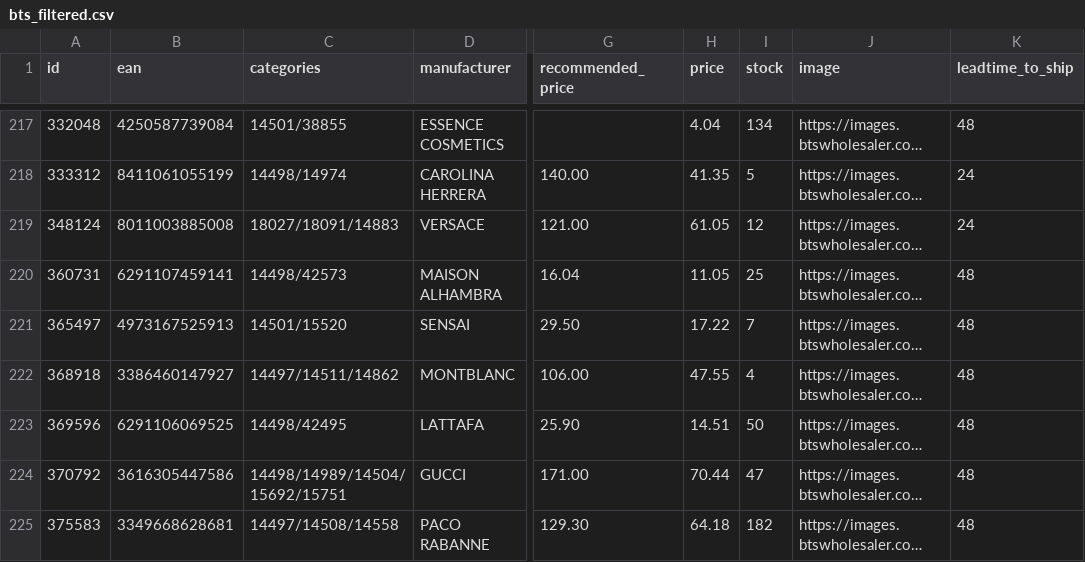
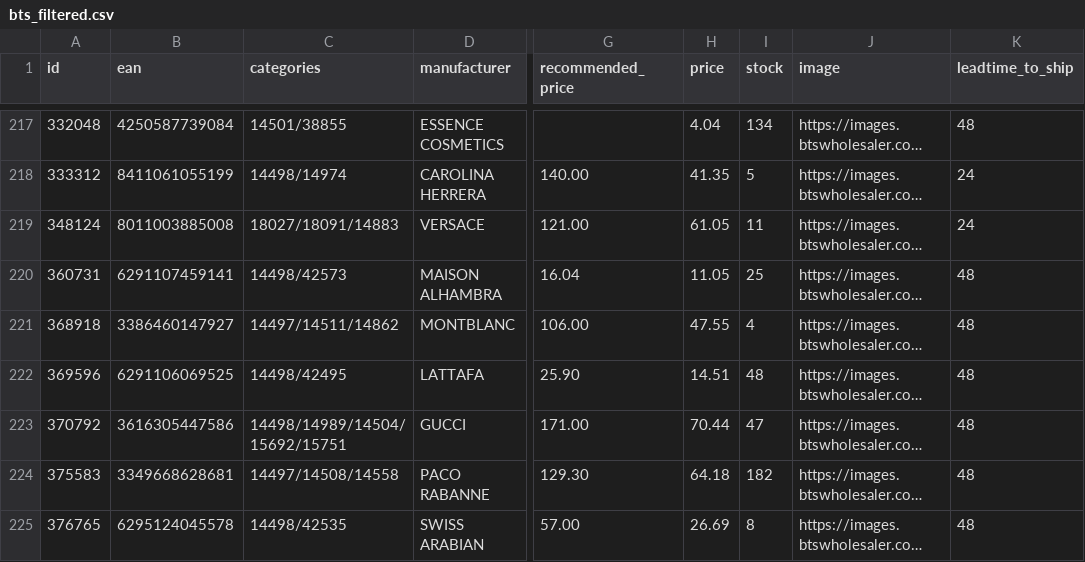
Before and after one commit to nordicfinds/bts-filter, a CSV file: bts_filtered.csv, drawn as a sheet; only a part is shown, gaps mark what is left out; the shorter side is filled out with more unchanged rows; long unchanged cells end in …; addresses are those after the commit; the diff covers the shown part only; the diff names each change by its address in the sheet, - before the commit and + after, or states it on an @@ line.

```diff
--- a/bts_filtered.csv
+++ b/bts_filtered.csv
-I219 (stock): 12
+I219 (stock): 11
@@ row 221 moved to row 315: 365497 @@
-I222 (stock): 50
+I222 (stock): 48
```
Also changed, not shown: 2 added rows, 2 removed rows, 3 moved rows and 39 edited cells elsewhere in this file.
